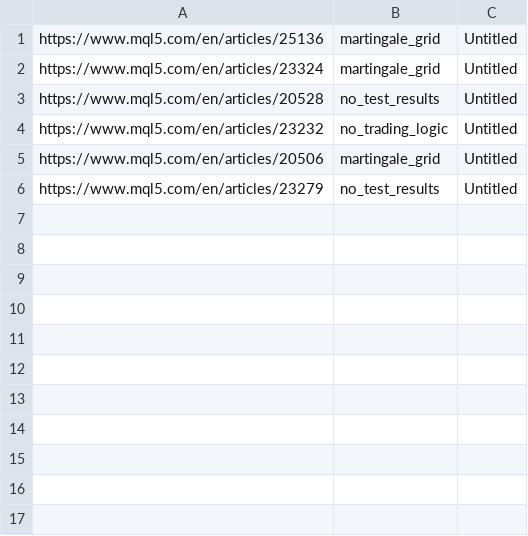
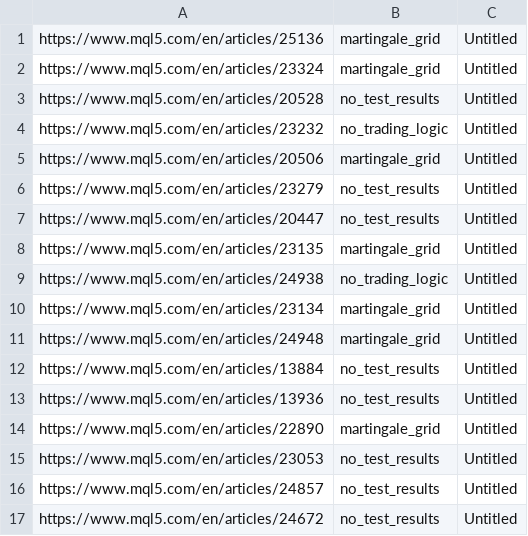
Before and after one commit to igorsegal/XGBoost-edge, a TSV file: data/rejected.tsv, drawn as a sheet.

```diff
--- a/data/rejected.tsv
+++ b/data/rejected.tsv
@@ -6 +6,12 @@ https://www.mql5.com/en/articles/20506	martingale_grid	Untitled
 https://www.mql5.com/en/articles/23279	no_test_results	Untitled
+https://www.mql5.com/en/articles/20447	no_test_results	Untitled
+https://www.mql5.com/en/articles/23135	martingale_grid	Untitled
+https://www.mql5.com/en/articles/24938	no_trading_logic	Untitled
+https://www.mql5.com/en/articles/23134	martingale_grid	Untitled
+https://www.mql5.com/en/articles/24948	martingale_grid	Untitled
+https://www.mql5.com/en/articles/13884	no_test_results	Untitled
+https://www.mql5.com/en/articles/13936	no_test_results	Untitled
+https://www.mql5.com/en/articles/22890	martingale_grid	Untitled
+https://www.mql5.com/en/articles/23053	no_test_results	Untitled
+https://www.mql5.com/en/articles/24857	no_test_results	Untitled
+https://www.mql5.com/en/articles/24672	no_test_results	Untitled
```
Also changed, not shown: 5 other files.
